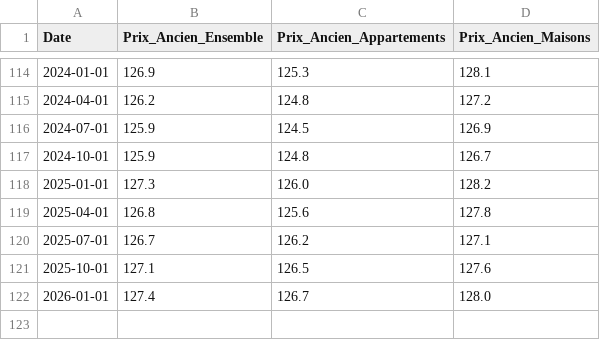
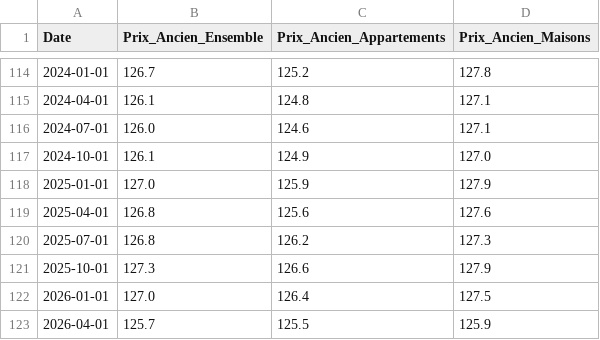
Before and after one commit to baptistesoulard/housing-market, a CSV file: data_manual_input/prix-immobilier-notaires-insee.csv, drawn as a sheet; only a part is shown, gaps mark what is left out; the diff covers the shown part only.

```diff
--- a/data_manual_input/prix-immobilier-notaires-insee.csv
+++ b/data_manual_input/prix-immobilier-notaires-insee.csv
@@ -114,9 +114,10 @@ Date,Prix_Ancien_Ensemble,Prix_Ancien_Appartements,Prix_Ancien_Maisons
-2024-01-01,126.9,125.3,128.1
-2024-04-01,126.2,124.8,127.2
-2024-07-01,125.9,124.5,126.9
-2024-10-01,125.9,124.8,126.7
-2025-01-01,127.3,126.0,128.2
-2025-04-01,126.8,125.6,127.8
-2025-07-01,126.7,126.2,127.1
-2025-10-01,127.1,126.5,127.6
-2026-01-01,127.4,126.7,128.0
+2024-01-01,126.7,125.2,127.8
+2024-04-01,126.1,124.8,127.1
+2024-07-01,126.0,124.6,127.1
+2024-10-01,126.1,124.9,127.0
+2025-01-01,127.0,125.9,127.9
+2025-04-01,126.8,125.6,127.6
+2025-07-01,126.8,126.2,127.3
+2025-10-01,127.3,126.6,127.9
+2026-01-01,127.0,126.4,127.5
+2026-04-01,125.7,125.5,125.9
```
Also changed, not shown: 30 edited cells elsewhere in this file, data_manual_input/oat-10-ans.csv, 5 other files.
